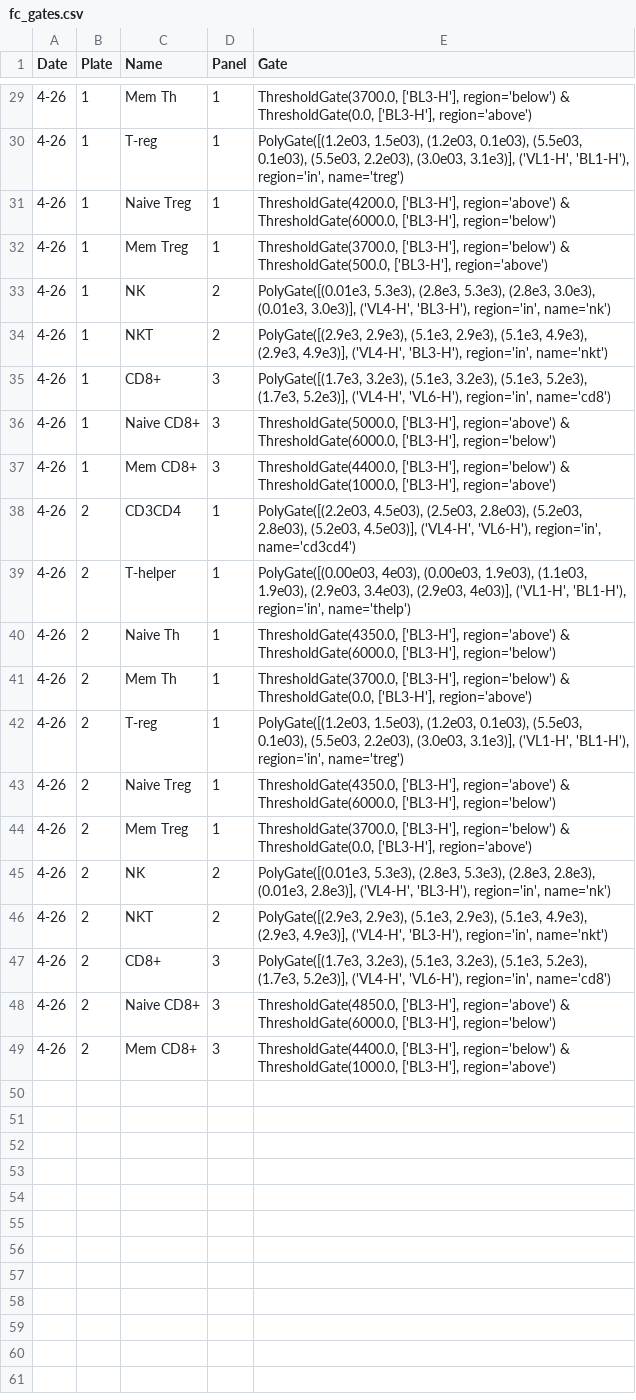
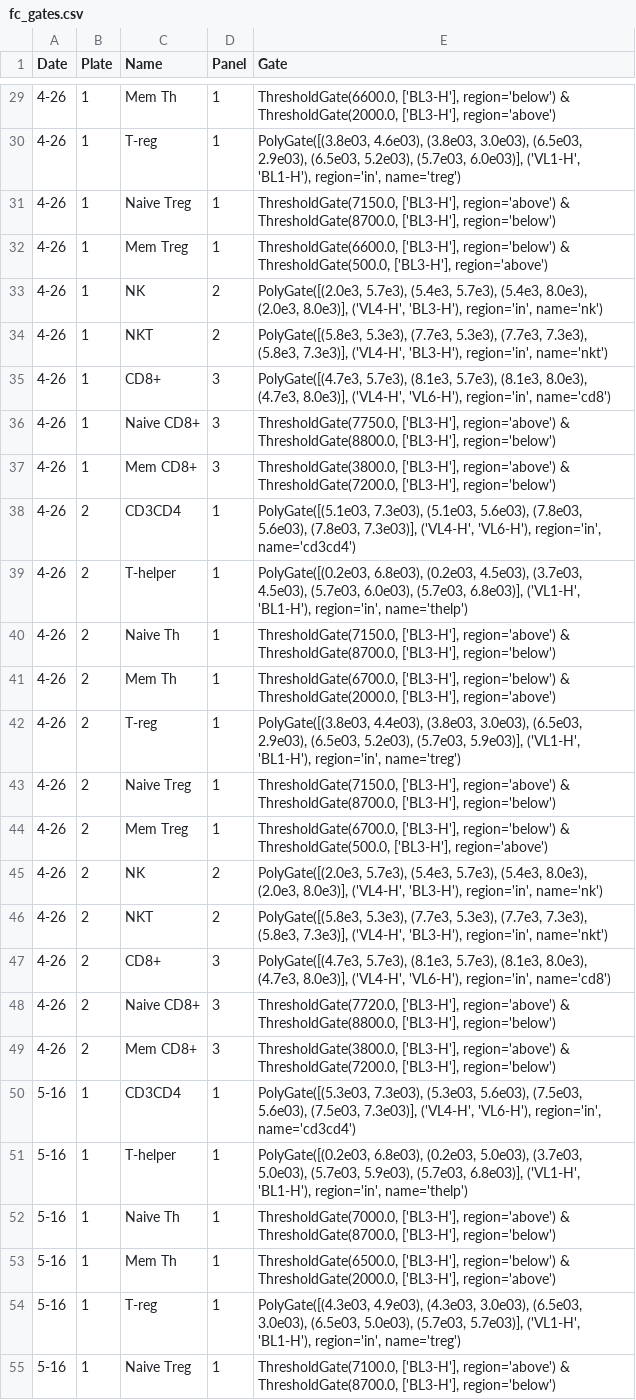
Before and after one commit to meyer-lab/gc-valent, a CSV file: ckine/data/fc_gates.csv, drawn as a sheet; only a part is shown, gaps mark what is left out; the diff covers the shown part only; the diff names each change by its address in the sheet, - before the commit and + after, or states it on an @@ line.

Commit message:
Add Gates

```diff
--- a/ckine/data/fc_gates.csv
+++ b/ckine/data/fc_gates.csv
-E29 (Gate): ThresholdGate(3700.0, ['BL3-H'], region='below') & ThresholdGate(0.0, ['BL3-H'], region='above')
+E29 (Gate): ThresholdGate(6600.0, ['BL3-H'], region='below') & ThresholdGate(2000.0, ['BL3-H'], region='above')
-E30 (Gate): PolyGate([(1.2e03, 1.5e03), (1.2e03, 0.1e03), (5.5e03, 0.1e03), (5.5e03, 2.2e03), (3.0e03, 3.1e3)], ('VL1-H', 'BL1-H'),…
+E30 (Gate): PolyGate([(3.8e03, 4.6e03), (3.8e03, 3.0e03), (6.5e03, 2.9e03), (6.5e03, 5.2e03), (5.7e03, 6.0e03)], ('VL1-H', 'BL1-H'),…
-E31 (Gate): ThresholdGate(4200.0, ['BL3-H'], region='above') & ThresholdGate(6000.0, ['BL3-H'], region='below')
+E31 (Gate): ThresholdGate(7150.0, ['BL3-H'], region='above') & ThresholdGate(8700.0, ['BL3-H'], region='below')
-E32 (Gate): ThresholdGate(3700.0, ['BL3-H'], region='below')…
+E32 (Gate): ThresholdGate(6600.0, ['BL3-H'], region='below')…
-E33 (Gate): PolyGate([(0.01e3, 5.3e3), (2.8e3, 5.3e3), (2.8e3, 3.0e3), (0.01e3, 3.0e3)], ('VL4-H', 'BL3-H'),…
+E33 (Gate): PolyGate([(2.0e3, 5.7e3), (5.4e3, 5.7e3), (5.4e3, 8.0e3), (2.0e3, 8.0e3)], ('VL4-H', 'BL3-H'),…
-E34 (Gate): PolyGate([(2.9e3, 2.9e3), (5.1e3, 2.9e3), (5.1e3, 4.9e3), (2.9e3, 4.9e3)], ('VL4-H', 'BL3-H'),…
+E34 (Gate): PolyGate([(5.8e3, 5.3e3), (7.7e3, 5.3e3), (7.7e3, 7.3e3), (5.8e3, 7.3e3)], ('VL4-H', 'BL3-H'),…
-E35 (Gate): PolyGate([(1.7e3, 3.2e3), (5.1e3, 3.2e3), (5.1e3, 5.2e3), (1.7e3, 5.2e3)], ('VL4-H', 'VL6-H'),…
+E35 (Gate): PolyGate([(4.7e3, 5.7e3), (8.1e3, 5.7e3), (8.1e3, 8.0e3), (4.7e3, 8.0e3)], ('VL4-H', 'VL6-H'),…
-E36 (Gate): ThresholdGate(5000.0, ['BL3-H'], region='above') & ThresholdGate(6000.0, ['BL3-H'], region='below')
+E36 (Gate): ThresholdGate(7750.0, ['BL3-H'], region='above') & ThresholdGate(8800.0, ['BL3-H'], region='below')
-E37 (Gate): ThresholdGate(4400.0, ['BL3-H'], region='below') & ThresholdGate(1000.0, ['BL3-H'], region='above')
+E37 (Gate): ThresholdGate(3800.0, ['BL3-H'], region='above') & ThresholdGate(7200.0, ['BL3-H'], region='below')
-E38 (Gate): PolyGate([(2.2e03, 4.5e03), (2.5e03, 2.8e03), (5.2e03, 2.8e03), (5.2e03, 4.5e03)], ('VL4-H', 'VL6-H'),…
+E38 (Gate): PolyGate([(5.1e03, 7.3e03), (5.1e03, 5.6e03), (7.8e03, 5.6e03), (7.8e03, 7.3e03)], ('VL4-H', 'VL6-H'),…
-E39 (Gate): PolyGate([(0.00e03, 4e03), (0.00e03, 1.9e03), (1.1e03, 1.9e03), (2.9e03, 3.4e03), (2.9e03, 4e03)], ('VL1-H', 'BL1-H'),…
+E39 (Gate): PolyGate([(0.2e03, 6.8e03), (0.2e03, 4.5e03), (3.7e03, 4.5e03), (5.7e03, 6.0e03), (5.7e03, 6.8e03)], ('VL1-H', 'BL1-H'),…
-E40 (Gate): ThresholdGate(4350.0, ['BL3-H'], region='above') & ThresholdGate(6000.0, ['BL3-H'], region='below')
+E40 (Gate): ThresholdGate(7150.0, ['BL3-H'], region='above') & ThresholdGate(8700.0, ['BL3-H'], region='below')
-E41 (Gate): ThresholdGate(3700.0, ['BL3-H'], region='below') & ThresholdGate(0.0, ['BL3-H'], region='above')
+E41 (Gate): ThresholdGate(6700.0, ['BL3-H'], region='below') & ThresholdGate(2000.0, ['BL3-H'], region='above')
-E42 (Gate): PolyGate([(1.2e03, 1.5e03), (1.2e03, 0.1e03), (5.5e03, 0.1e03), (5.5e03, 2.2e03), (3.0e03, 3.1e3)], ('VL1-H', 'BL1-H'),…
+E42 (Gate): PolyGate([(3.8e03, 4.4e03), (3.8e03, 3.0e03), (6.5e03, 2.9e03), (6.5e03, 5.2e03), (5.7e03, 5.9e03)], ('VL1-H', 'BL1-H'),…
-E43 (Gate): ThresholdGate(4350.0, ['BL3-H'], region='above') & ThresholdGate(6000.0, ['BL3-H'], region='below')
+E43 (Gate): ThresholdGate(7150.0, ['BL3-H'], region='above') & ThresholdGate(8700.0, ['BL3-H'], region='below')
-E44 (Gate): ThresholdGate(3700.0, ['BL3-H'], region='below') & ThresholdGate(0.0, ['BL3-H'], region='above')
+E44 (Gate): ThresholdGate(6700.0, ['BL3-H'], region='below') & ThresholdGate(500.0, ['BL3-H'], region='above')
-E45 (Gate): PolyGate([(0.01e3, 5.3e3), (2.8e3, 5.3e3), (2.8e3, 2.8e3), (0.01e3, 2.8e3)], ('VL4-H', 'BL3-H'),…
+E45 (Gate): PolyGate([(2.0e3, 5.7e3), (5.4e3, 5.7e3), (5.4e3, 8.0e3), (2.0e3, 8.0e3)], ('VL4-H', 'BL3-H'),…
-E46 (Gate): PolyGate([(2.9e3, 2.9e3), (5.1e3, 2.9e3), (5.1e3, 4.9e3), (2.9e3, 4.9e3)], ('VL4-H', 'BL3-H'),…
+E46 (Gate): PolyGate([(5.8e3, 5.3e3), (7.7e3, 5.3e3), (7.7e3, 7.3e3), (5.8e3, 7.3e3)], ('VL4-H', 'BL3-H'),…
-E47 (Gate): PolyGate([(1.7e3, 3.2e3), (5.1e3, 3.2e3), (5.1e3, 5.2e3), (1.7e3, 5.2e3)], ('VL4-H', 'VL6-H'),…
+E47 (Gate): PolyGate([(4.7e3, 5.7e3), (8.1e3, 5.7e3), (8.1e3, 8.0e3), (4.7e3, 8.0e3)], ('VL4-H', 'VL6-H'),…
-E48 (Gate): ThresholdGate(4850.0, ['BL3-H'], region='above') & ThresholdGate(6000.0, ['BL3-H'], region='below')
+E48 (Gate): ThresholdGate(7720.0, ['BL3-H'], region='above') & ThresholdGate(8800.0, ['BL3-H'], region='below')
-E49 (Gate): ThresholdGate(4400.0, ['BL3-H'], region='below') & ThresholdGate(1000.0, ['BL3-H'], region='above')
+E49 (Gate): ThresholdGate(3800.0, ['BL3-H'], region='above') & ThresholdGate(7200.0, ['BL3-H'], region='below')
+row 50: 5-16 | 1 | CD3CD4 | 1 | PolyGate([(5.3e03, 7.3e03), (5.3e03, 5.6e03), (7.5e03, 5.6e03), (7.5e03, 7.3e03)], ('VL4-H', 'VL6-H'), region='in', name='cd3cd4')
+row 51: 5-16 | 1 | T-helper | 1 | PolyGate([(0.2e03, 6.8e03), (0.2e03, 5.0e03), (3.7e03, 5.0e03), (5.7e03, 5.9e03), (5.7e03, 6.8e03)], ('VL1-H', 'BL1-H'), region='in', name='thelp')
+row 52: 5-16 | 1 | Naive Th | 1 | ThresholdGate(7000.0, ['BL3-H'], region='above') & ThresholdGate(8700.0, ['BL3-H'], region='below')
+row 53: 5-16 | 1 | Mem Th | 1 | ThresholdGate(6500.0, ['BL3-H'], region='below') & ThresholdGate(2000.0, ['BL3-H'], region='above')
+row 54: 5-16 | 1 | T-reg | 1 | PolyGate([(4.3e03, 4.9e03), (4.3e03, 3.0e03), (6.5e03, 3.0e03), (6.5e03, 5.0e03), (5.7e03, 5.7e03)], ('VL1-H', 'BL1-H'), region='in', name='treg')
+row 55: 5-16 | 1 | Naive Treg | 1 | ThresholdGate(7100.0, ['BL3-H'], region='above') & ThresholdGate(8700.0, ['BL3-H'], region='below')
```
Also changed, not shown: 18 added rows and 27 edited cells elsewhere in this file.
